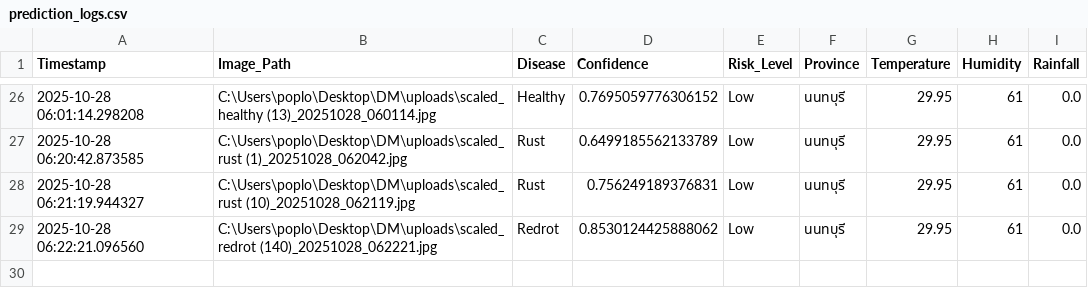
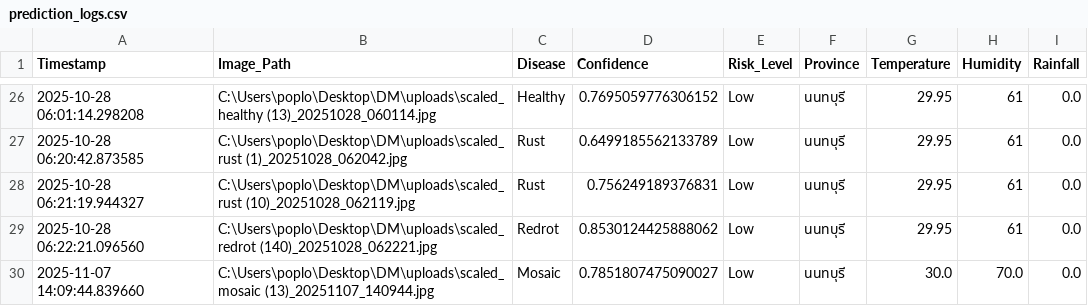
Before and after one commit to khampheeraphopIT/CaneScanDM_BE, a CSV file: prediction_logs.csv, drawn as a sheet; only a part is shown, gaps mark what is left out; the diff names each change by its address in the sheet, - before the commit and + after, or states it on an @@ line.

```diff
--- a/prediction_logs.csv
+++ b/prediction_logs.csv
+row 30: 2025-11-07 14:09:44.839660 | C:\Users\poplo\Desktop\DM\uploads\scaled_mosaic (13)_20251107_140944.jpg | Mosaic | 0.7851807475090027 | Low | นนทบุรี | 30.0 | 70.0 | 0.0
```
Also changed, not shown: 1 other file.
